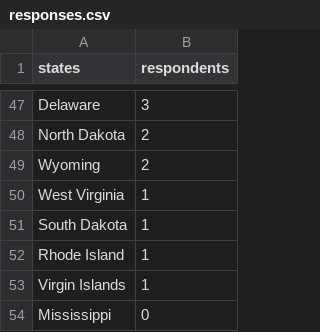
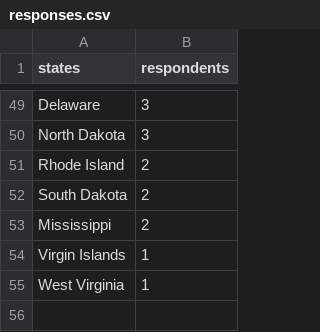
Before and after one commit to m-clare/se3-responses.github.io, a CSV file: responses.csv, drawn as a sheet; only a part is shown, gaps mark what is left out; removed rows and columns are numbered as before the commit, all else as after; the diff covers the shown part only; the diff names each change by its address in the sheet, - before the commit and + after, or states it on an @@ line.

Commit message:
Response as of 5/16

```diff
--- a/responses.csv
+++ b/responses.csv
-B50 (respondents): 2
+B50 (respondents): 3
-A51 (states): Wyoming
+A51 (states): Rhode Island
+row 52: South Dakota | 2
+row 53: Mississippi | 2
@@ row 53 moved to row 54: Virgin Islands @@
-row 51: South Dakota | 1
-row 52: Rhode Island | 1
-row 54: Mississippi | 0
```
Also changed, not shown: 21 added rows, 19 removed rows and 25 edited cells elsewhere in this file.
